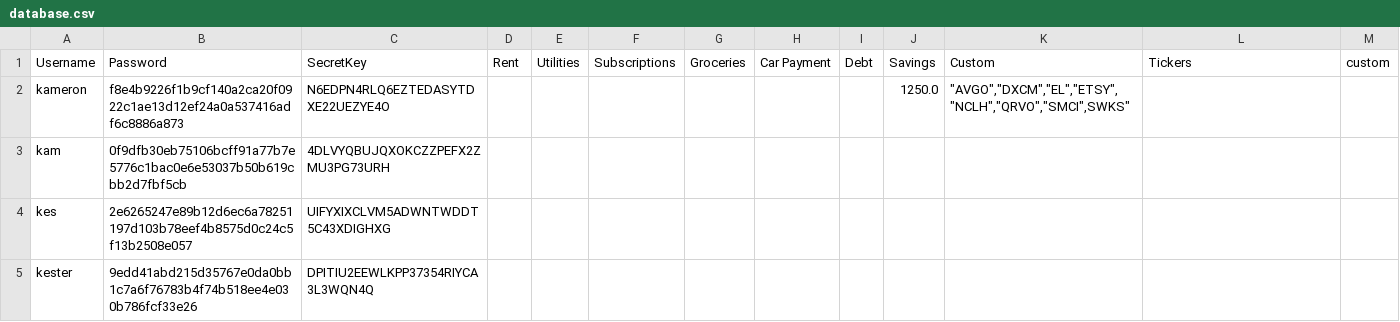
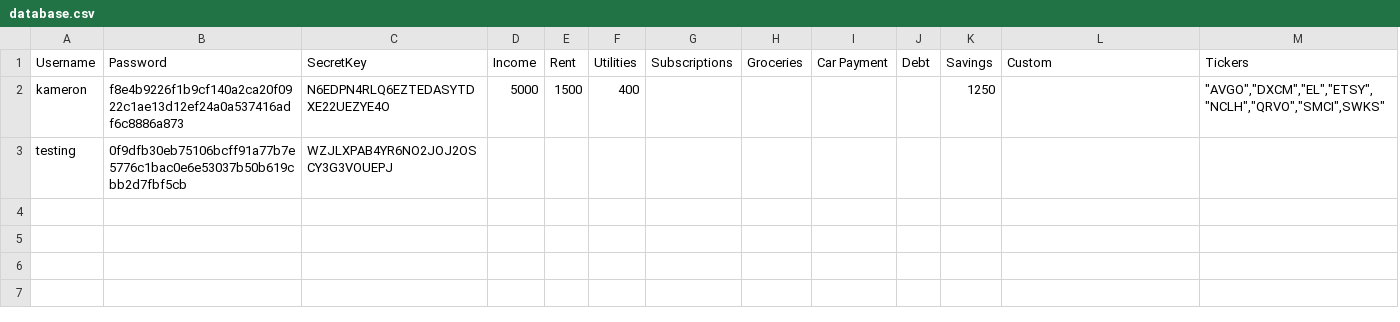
Before and after one commit to KamWittaK/Programming-II, a CSV file: server/data/database.csv, drawn as a sheet; removed rows and columns are numbered as before the commit, all else as after; the diff names each change by its address in the sheet, - before the commit and + after, or states it on an @@ line.

```diff
--- a/server/data/database.csv
+++ b/server/data/database.csv
+column D (Income), row 2: 5000
-column M (custom), empty
-E2 (Rent): (empty)
+E2 (Rent): 1500
-F2 (Utilities): (empty)
+F2 (Utilities): 400
-K2 (Savings): 1250.0
+K2 (Savings): 1250
-L2 (Custom): "AVGO","DXCM","EL","ETSY","NCLH","QRVO","SMCI",SWKS"
+L2 (Custom): (empty)
-M2 (Tickers): (empty)
+M2 (Tickers): "AVGO","DXCM","EL","ETSY","NCLH","QRVO","SMCI",SWKS"
-row 3: kam | 0f9dfb30eb75106bcff91a77b7e5776c1bac0e6e53037b50b619cbb2d7fbf5cb | 4DLVYQBUJQXOKCZZPEFX2ZMU3PG73URH
-row 4: kes | 2e6265247e89b12d6ec6a78251197d103b78eef4b8575d0c24c5f13b2508e057 | UIFYXIXCLVM5ADWNTWDDT5C43XDIGHXG
-row 5: kester | 9edd41abd215d35767e0da0bb1c7a6f76783b4f74b518ee4e030b786fcf33e26 | DPITIU2EEWLKPP37354RIYCA3L3WQN4Q
+row 3: testing | 0f9dfb30eb75106bcff91a77b7e5776c1bac0e6e53037b50b619cbb2d7fbf5cb | WZJLXPAB4YR6NO2JOJ2OSCY3G3VOUEPJ
```
Also changed, not shown: server/data/stock_predictions.csv, 19 other files.
